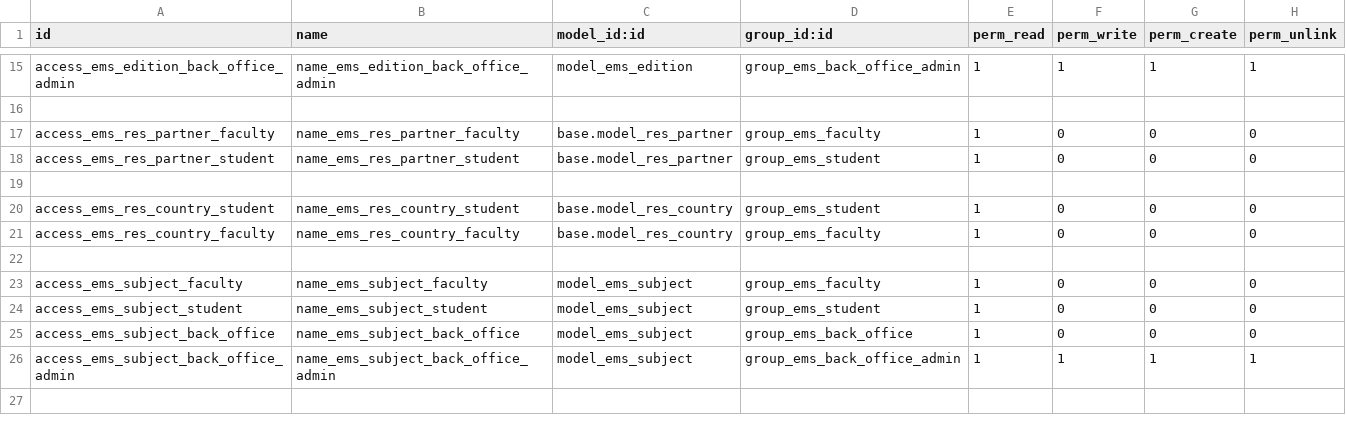
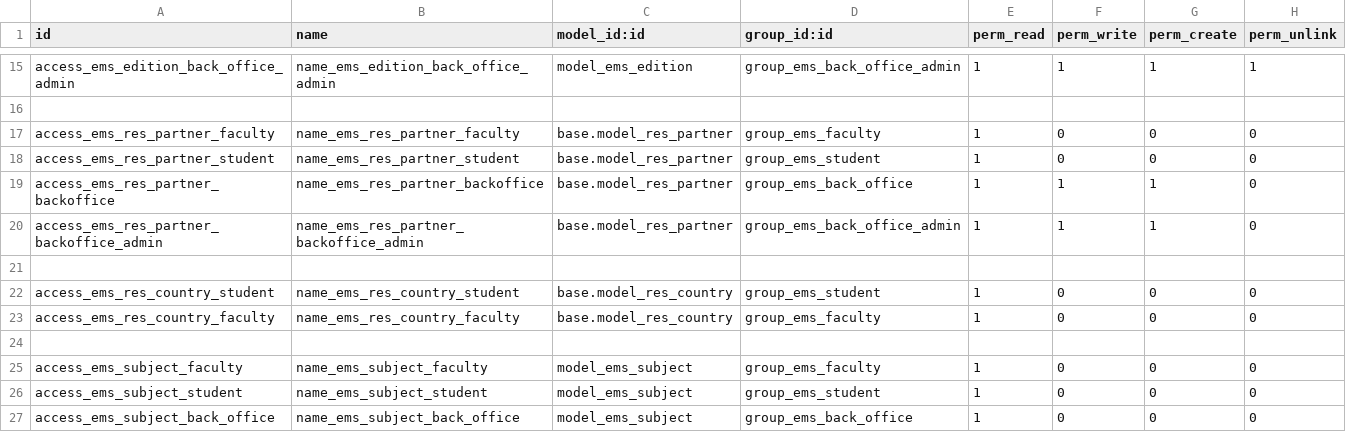
Before and after one commit to primecv/openeducat_erp, a CSV file: emsprime_core/security/ir.model.access.csv, drawn as a sheet; only a part is shown, gaps mark what is left out; the shorter side is filled out with more unchanged rows; the diff names each change by its address in the sheet, - before the commit and + after, or states it on an @@ line.

Commit message:
back office role access to res.partner object

```diff
--- a/emsprime_core/security/ir.model.access.csv
+++ b/emsprime_core/security/ir.model.access.csv
+row 19: access_ems_res_partner_backoffice | name_ems_res_partner_backoffice | base.model_res_partner | group_ems_back_office | 1 | 1 | 1 | 0
+row 20: access_ems_res_partner_backoffice_admin | name_ems_res_partner_backoffice_admin | base.model_res_partner | group_ems_back_office_admin | 1 | 1 | 1 | 0
```
